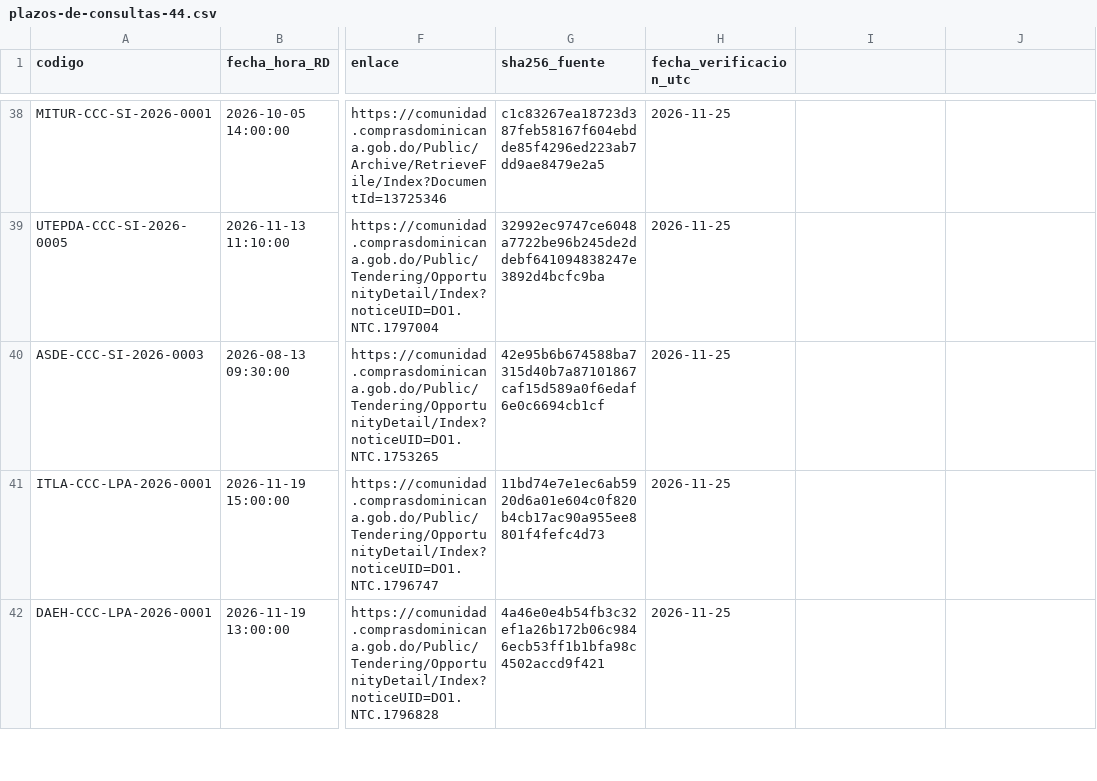
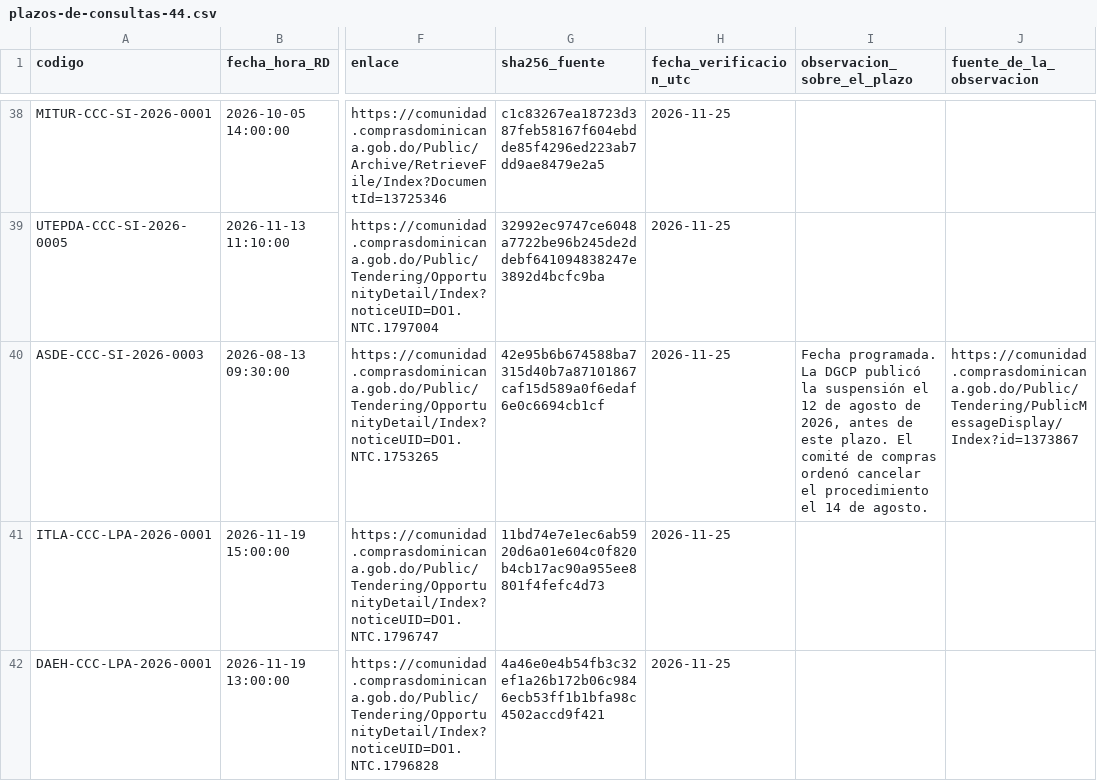
Before and after one commit to jose-lazala/publicola-web, a CSV file: como-medimos/plazos-de-consultas-44.csv, drawn as a sheet; only a part is shown, gaps mark what is left out; the diff names each change by its address in the sheet, - before the commit and + after, or states it on an @@ line.

```diff
--- a/como-medimos/plazos-de-consultas-44.csv
+++ b/como-medimos/plazos-de-consultas-44.csv
-I1: (empty)
+I1: observacion_sobre_el_plazo
-J1: (empty)
+J1: fuente_de_la_observacion
-I40 (observacion_sobre_el_plazo): (empty)
+I40 (observacion_sobre_el_plazo): Fecha programada. La DGCP publicó la suspensión el 12 de agosto de 2026, antes de este plazo. El comité de compras ordenó cancelar el procedimiento el 14 de agosto.
-J40 (fuente_de_la_observacion): (empty)
+J40 (fuente_de_la_observacion): https://comunidad.comprasdominicana.gob.do/Public/Tendering/PublicMessageDisplay/Index?id=1373867
```
Also changed, not shown: 1 other file.
